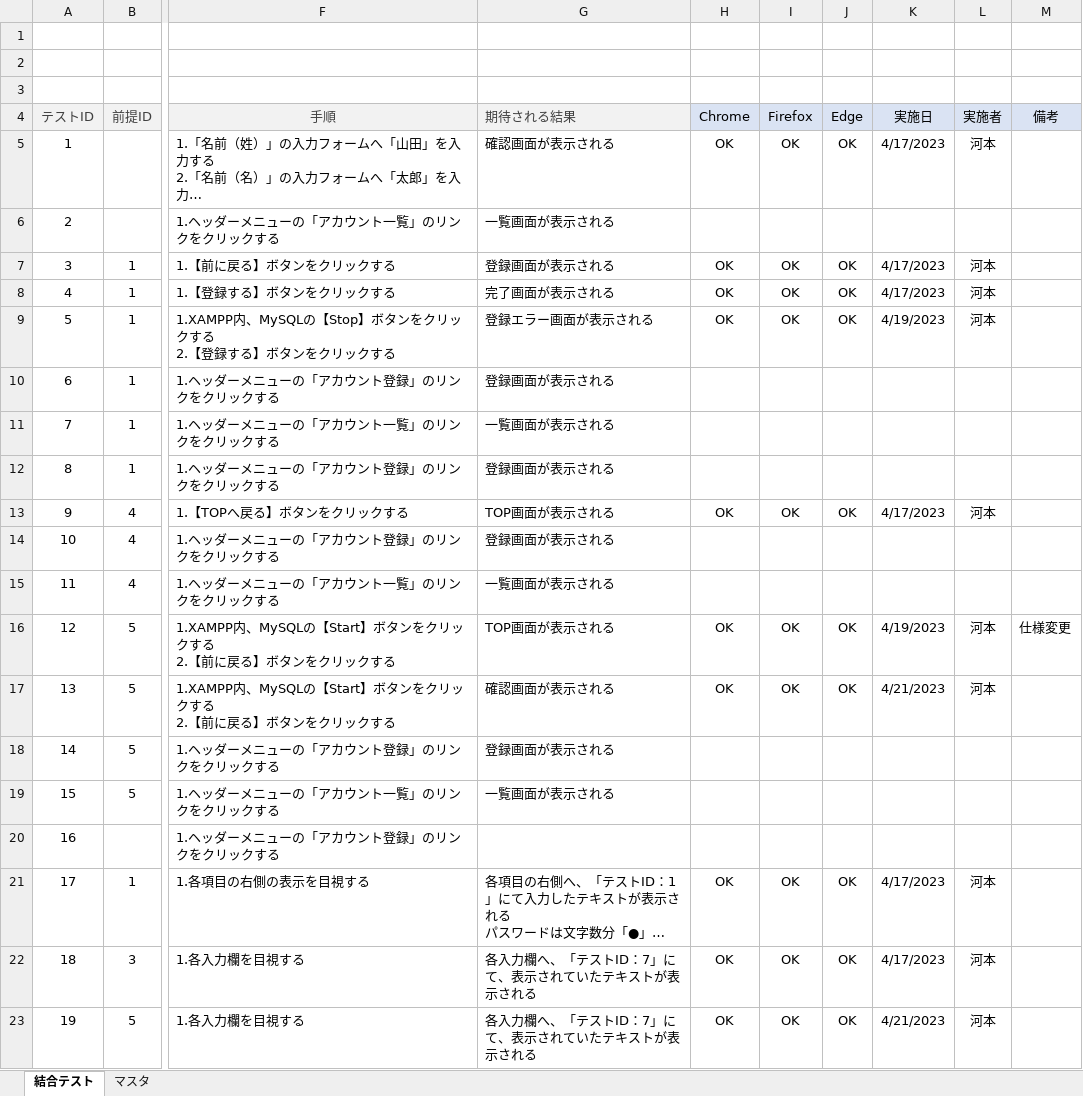
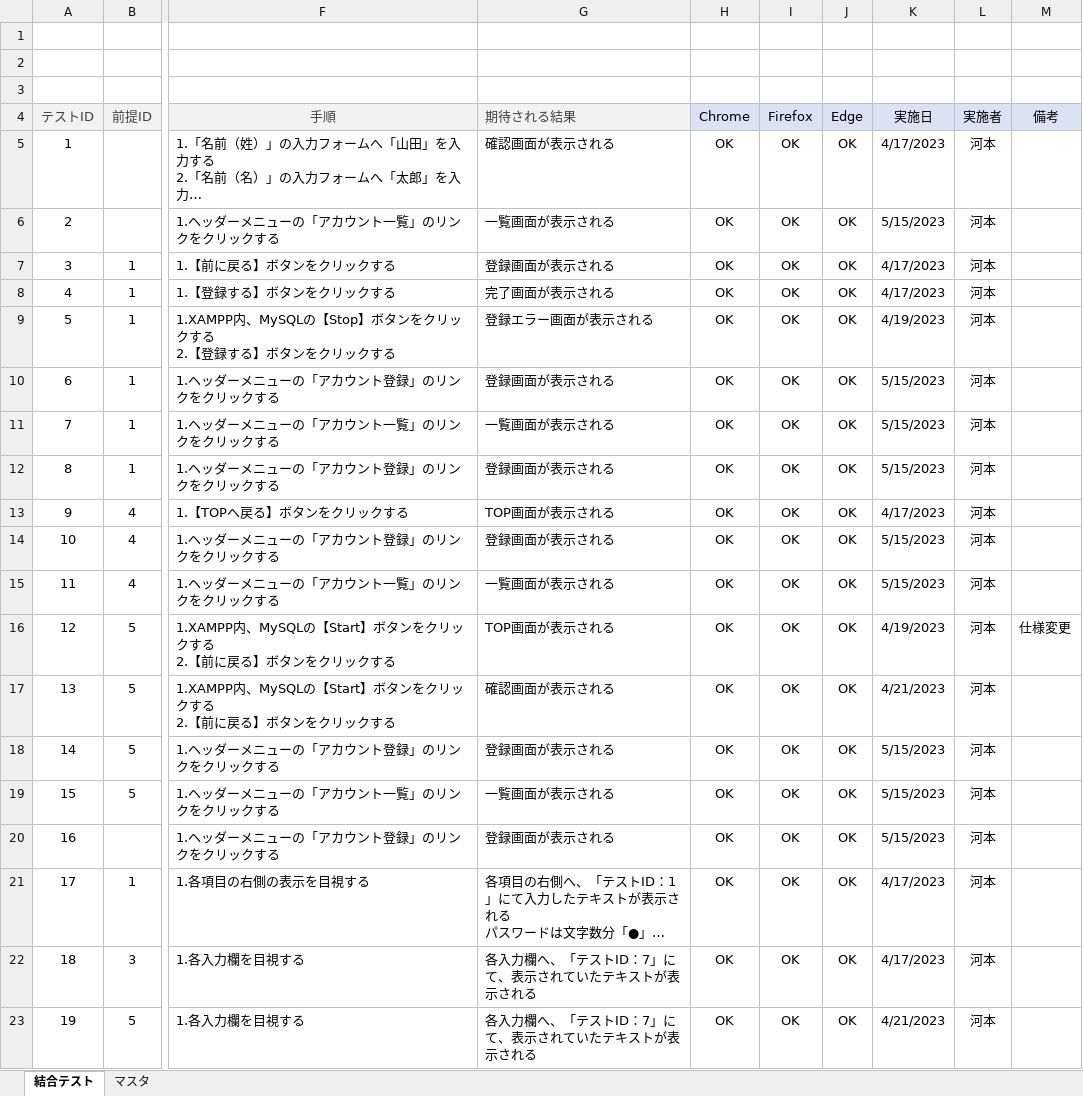
Before and after one commit to keita-komoto/programming, an Excel workbook: test_case/integration-test-case_v2.xlsx, sheet 結合テスト, drawn as a sheet; only a part is shown, gaps mark what is left out; long unchanged cells end in …; values as stored, in another font and other column widths than the file's, no borders; the diff names each change by its address in the sheet, - before the commit and + after, or states it on an @@ line.

Commit message:
20230515_2

```diff
--- a/test_case/integration-test-case_v2.xlsx (sheet 結合テスト)
+++ b/test_case/integration-test-case_v2.xlsx (sheet 結合テスト)
-H6 (Chrome): (empty)
+H6 (Chrome): OK
-I6 (Firefox): (empty)
+I6 (Firefox): OK
-J6 (Edge): (empty)
+J6 (Edge): OK
-K6 (実施日): (empty)
+K6 (実施日): 5/15/2023
-L6 (実施者): (empty)
+L6 (実施者): 河本
-H10:H12 (Chrome): (empty)
+H10:H12 (Chrome): OK
-I10:I12 (Firefox): (empty)
+I10:I12 (Firefox): OK
-J10:J12 (Edge): (empty)
+J10:J12 (Edge): OK
-K10:K12 (実施日): (empty)
+K10:K12 (実施日): 5/15/2023
-L10:L12 (実施者): (empty)
+L10:L12 (実施者): 河本
-H14:H15 (Chrome): (empty)
+H14:H15 (Chrome): OK
-I14:I15 (Firefox): (empty)
+I14:I15 (Firefox): OK
-J14:J15 (Edge): (empty)
+J14:J15 (Edge): OK
-K14:K15 (実施日): (empty)
+K14:K15 (実施日): 5/15/2023
-L14:L15 (実施者): (empty)
+L14:L15 (実施者): 河本
-H18:H20 (Chrome): (empty)
+H18:H20 (Chrome): OK
-I18:I20 (Firefox): (empty)
+I18:I20 (Firefox): OK
-J18:J20 (Edge): (empty)
+J18:J20 (Edge): OK
-K18:K20 (実施日): (empty)
+K18:K20 (実施日): 5/15/2023
-L18:L20 (実施者): (empty)
+L18:L20 (実施者): 河本
-G20 (期待される結果): (empty)
+G20 (期待される結果): 登録画面が表示される
```
